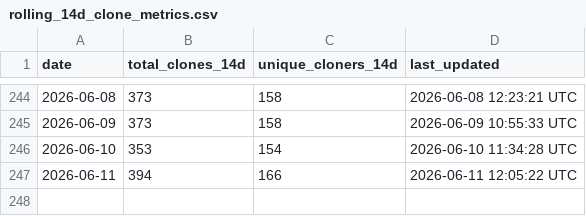
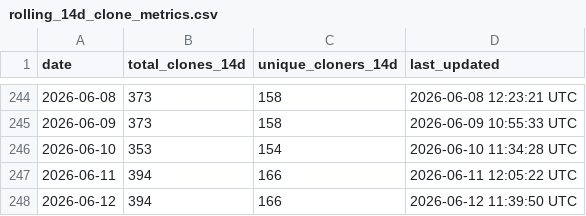
Before and after one commit to robotmcp/robotmcp_client, a CSV file: .metrics/rolling_14d_clone_metrics.csv, drawn as a sheet; only a part is shown, gaps mark what is left out.

```diff
--- a/.metrics/rolling_14d_clone_metrics.csv
+++ b/.metrics/rolling_14d_clone_metrics.csv
@@ -247 +247,2 @@ date,total_clones_14d,unique_cloners_14d,last_updated
 2026-06-11,394,166,2026-06-11 12:05:22 UTC
+2026-06-12,394,166,2026-06-12 11:39:50 UTC
```
Also changed, not shown: .metrics/daily_clone_metrics.csv.
